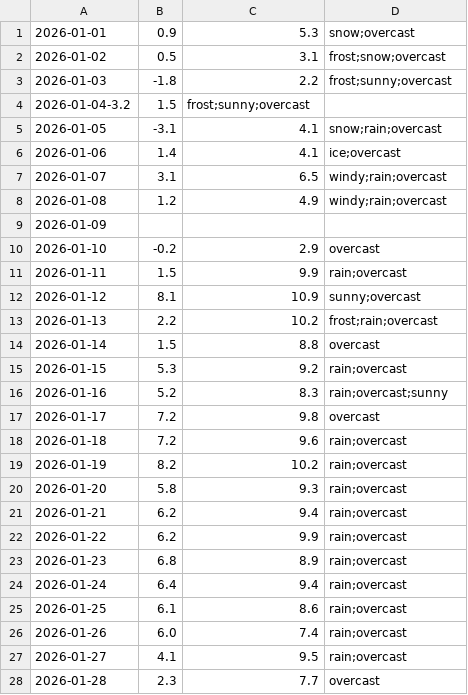
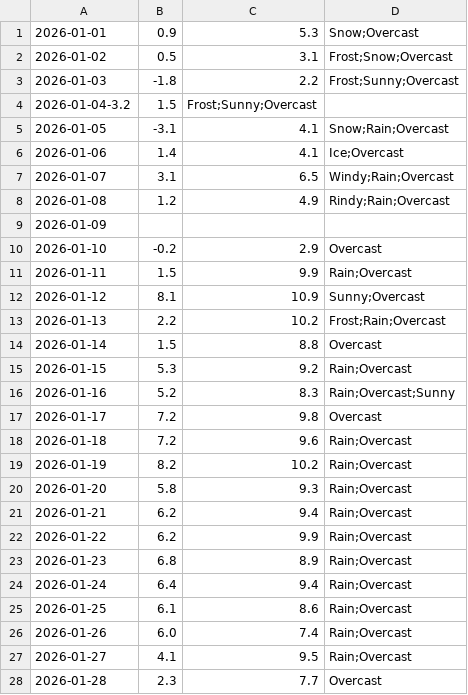
Before and after one commit to mlittlec/Home-Temps, a CSV file: data/2026/2026-01.csv, drawn as a sheet; only a part is shown; the diff covers the shown part only.

Commit message:
Update 2026-01.csv
Update the values stored in the `conditions` field to comply with best-practice guidance for CSV files.

```diff
--- a/data/2026/2026-01.csv
+++ b/data/2026/2026-01.csv
@@ -1,8 +1,8 @@
-2026-01-01, 0.9,5.3,snow;overcast
-2026-01-02,0.5,3.1,frost;snow;overcast
-2026-01-03,-1.8,2.2,frost;sunny;overcast
-2026-01-04-3.2,1.5,frost;sunny;overcast
-2026-01-05,-3.1,4.1,snow;rain;overcast
-2026-01-06,1.4,4.1,ice;overcast
-2026-01-07,3.1,6.5,windy;rain;overcast
-2026-01-08,1.2,4.9,windy;rain;overcast
+2026-01-01, 0.9,5.3,"Snow;Overcast"
+2026-01-02,0.5,3.1,"Frost;Snow;Overcast"
+2026-01-03,-1.8,2.2,"Frost;Sunny;Overcast"
+2026-01-04-3.2,1.5,"Frost;Sunny;Overcast"
+2026-01-05,-3.1,4.1,"Snow;Rain;Overcast"
+2026-01-06,1.4,4.1,"Ice;Overcast"
+2026-01-07,3.1,6.5,"Windy;Rain;Overcast"
+2026-01-08,1.2,4.9,"Rindy;Rain;Overcast"
@@ -10,19 +10,19 @@
-2026-01-10,-0.2,2.9,overcast
-2026-01-11,1.5,9.9,rain;overcast
-2026-01-12,8.1,10.9,sunny;overcast
-2026-01-13,2.2,10.2,frost;rain;overcast
-2026-01-14,1.5,8.8,overcast
-2026-01-15,5.3,9.2,rain;overcast
-2026-01-16,5.2,8.3,rain;overcast;sunny
-2026-01-17,7.2,9.8,overcast
-2026-01-18,7.2,9.6,rain;overcast
-2026-01-19,8.2,10.2,rain;overcast
-2026-01-20,5.8,9.3,rain;overcast
-2026-01-21,6.2,9.4,rain;overcast
-2026-01-22,6.2,9.9,rain;overcast
-2026-01-23,6.8,8.9,rain;overcast
-2026-01-24,6.4,9.4,rain;overcast
-2026-01-25,6.1,8.6,rain;overcast
-2026-01-26,6.0,7.4,rain;overcast
-2026-01-27,4.1,9.5,rain;overcast
-2026-01-28,2.3,7.7,overcast
+2026-01-10,-0.2,2.9,"Overcast"
+2026-01-11,1.5,9.9,"Rain;Overcast"
+2026-01-12,8.1,10.9,"Sunny;Overcast"
+2026-01-13,2.2,10.2,"Frost;Rain;Overcast"
+2026-01-14,1.5,8.8,"Overcast"
+2026-01-15,5.3,9.2,"Rain;Overcast"
+2026-01-16,5.2,8.3,"Rain;Overcast;Sunny"
+2026-01-17,7.2,9.8,"Overcast"
+2026-01-18,7.2,9.6,"Rain;Overcast"
+2026-01-19,8.2,10.2,"Rain;Overcast"
+2026-01-20,5.8,9.3,"Rain;Overcast"
+2026-01-21,6.2,9.4,"Rain;Overcast"
+2026-01-22,6.2,9.9,"Rain;Overcast"
+2026-01-23,6.8,8.9,"Rain;Overcast"
+2026-01-24,6.4,9.4,"Rain;Overcast"
+2026-01-25,6.1,8.6,"Rain;Overcast"
+2026-01-26,6.0,7.4,"Rain;Overcast"
+2026-01-27,4.1,9.5,"Rain;Overcast"
+2026-01-28,2.3,7.7,"Overcast"
```
Also changed, not shown: 3 edited cells elsewhere in this file.
